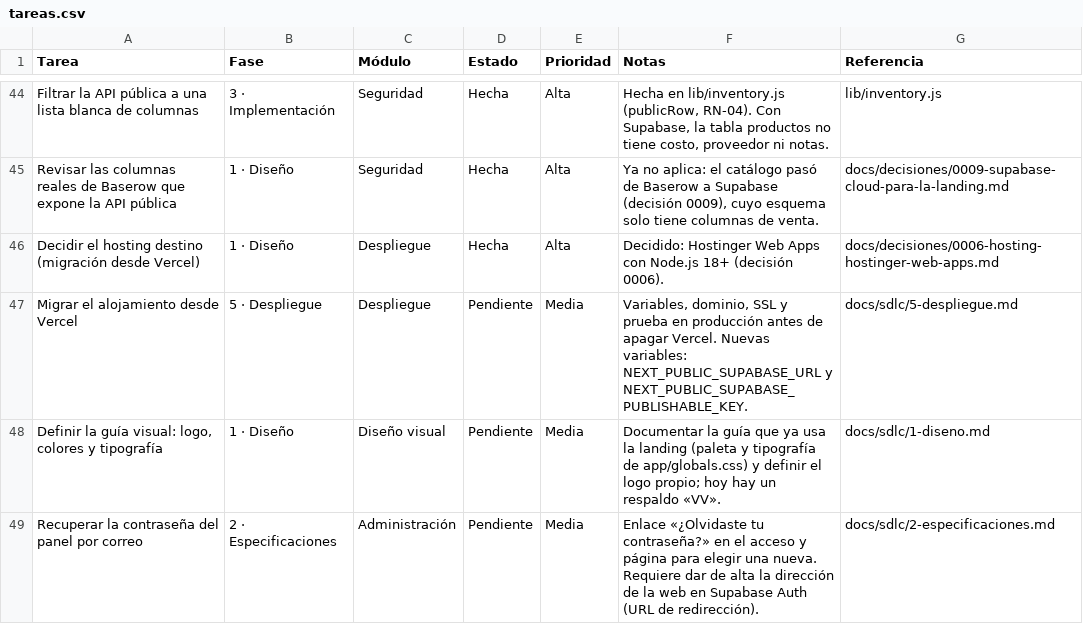
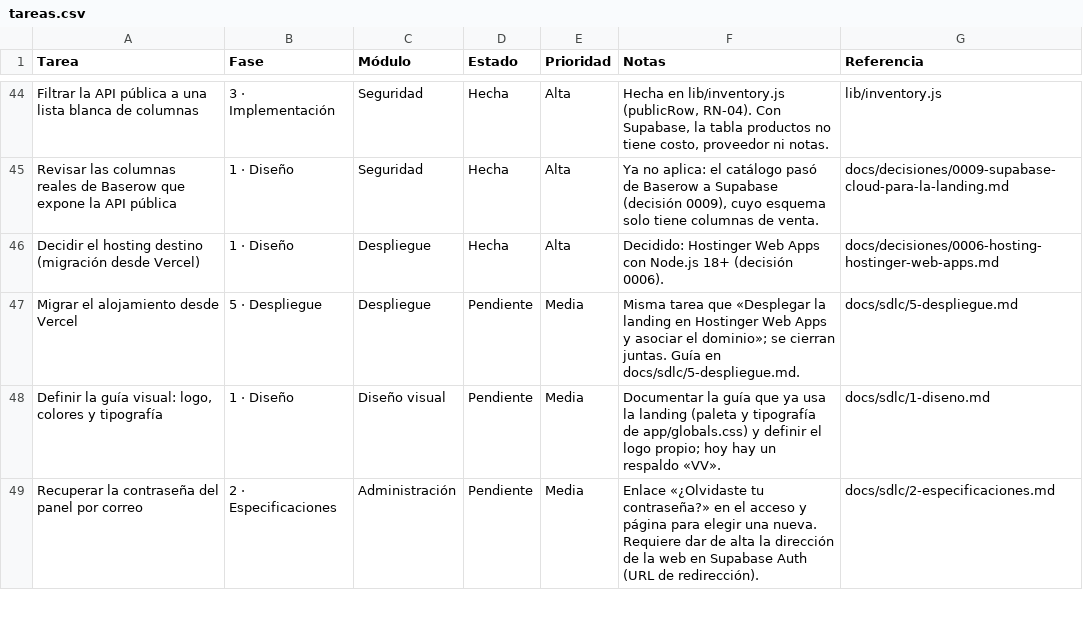
Before and after one commit to Appsheet-jm456/ventas-virtuales-web, a CSV file: docs/notion/tareas.csv, drawn as a sheet; only a part is shown, gaps mark what is left out; the diff covers the shown part only.

```diff
--- a/docs/notion/tareas.csv
+++ b/docs/notion/tareas.csv
@@ -46,3 +46,3 @@ Revisar las columnas reales de Baserow que expone la API pública,1 · Diseño,S
 Decidir el hosting destino (migración desde Vercel),1 · Diseño,Despliegue,Hecha,Alta,Decidido: Hostinger Web Apps con Node.js 18+ (decisión 0006).,docs/decisiones/0006-hosting-hostinger-web-apps.md
-Migrar el alojamiento desde Vercel,5 · Despliegue,Despliegue,Pendiente,Media,"Variables, dominio, SSL y prueba en producción antes de apagar Vercel. Nuevas variables: NEXT_PUBLIC_SUPABASE_URL y NEXT_PUBLIC_SUPABASE_PUBLISHABLE_KEY.",docs/sdlc/5-despliegue.md
+Migrar el alojamiento desde Vercel,5 · Despliegue,Despliegue,Pendiente,Media,Misma tarea que «Desplegar la landing en Hostinger Web Apps y asociar el dominio»; se cierran juntas. Guía en docs/sdlc/5-despliegue.md.,docs/sdlc/5-despliegue.md
 "Definir la guía visual: logo, colores y tipografía",1 · Diseño,Diseño visual,Pendiente,Media,Documentar la guía que ya usa la landing (paleta y tipografía de app/globals.css) y definir el logo propio; hoy hay un respaldo «VV».,docs/sdlc/1-diseno.md
```
Also changed, not shown: 2 added rows and 7 edited cells elsewhere in this file, 1 other file.
